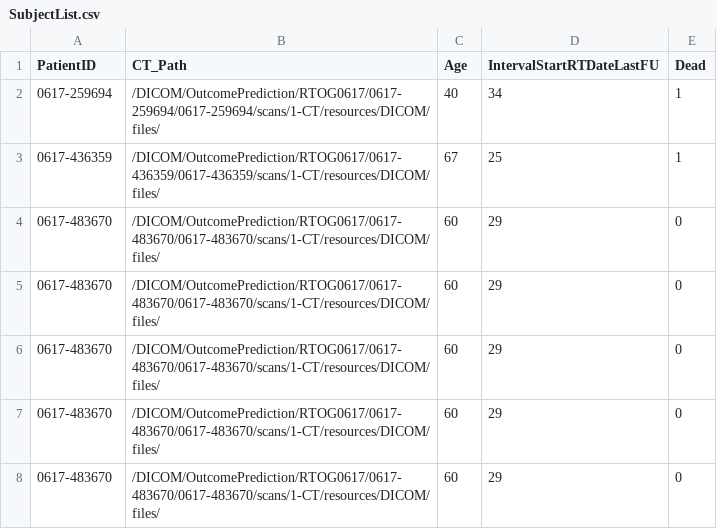
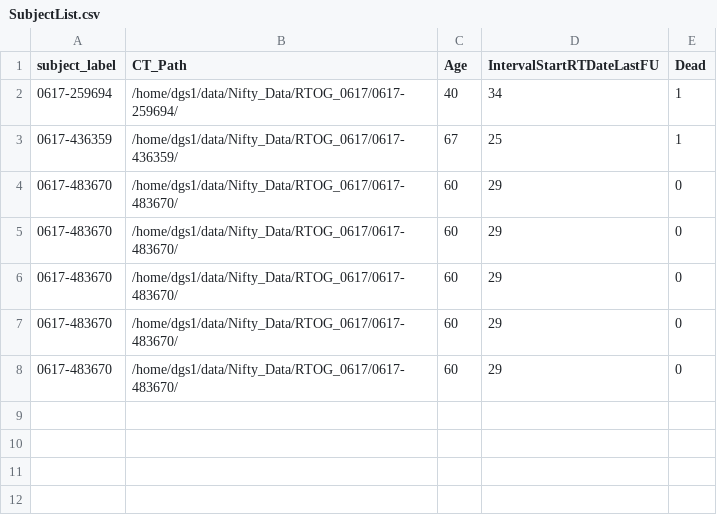
Before and after one commit to cacof1/OutcomePrediction, a CSV file: SubjectList.csv, drawn as a sheet.

```diff
--- a/SubjectList.csv
+++ b/SubjectList.csv
@@ -1,8 +1,8 @@
-PatientID, CT_Path, Age, IntervalStartRTDateLastFU, Dead
-0617-259694, /DICOM/OutcomePrediction/RTOG0617/0617-259694/0617-259694/scans/1-CT/resources/DICOM/files/, 40, 34, 1
-0617-436359, /DICOM/OutcomePrediction/RTOG0617/0617-436359/0617-436359/scans/1-CT/resources/DICOM/files/, 67, 25, 1
-0617-483670, /DICOM/OutcomePrediction/RTOG0617/0617-483670/0617-483670/scans/1-CT/resources/DICOM/files/, 60, 29, 0
-0617-483670, /DICOM/OutcomePrediction/RTOG0617/0617-483670/0617-483670/scans/1-CT/resources/DICOM/files/, 60, 29, 0
-0617-483670, /DICOM/OutcomePrediction/RTOG0617/0617-483670/0617-483670/scans/1-CT/resources/DICOM/files/, 60, 29, 0
-0617-483670, /DICOM/OutcomePrediction/RTOG0617/0617-483670/0617-483670/scans/1-CT/resources/DICOM/files/, 60, 29, 0
-0617-483670, /DICOM/OutcomePrediction/RTOG0617/0617-483670/0617-483670/scans/1-CT/resources/DICOM/files/, 60, 29, 0
+subject_label,CT_Path,Age,IntervalStartRTDateLastFU,Dead
+0617-259694,/home/dgs1/data/Nifty_Data/RTOG_0617/0617-259694/,40,34,1
+0617-436359,/home/dgs1/data/Nifty_Data/RTOG_0617/0617-436359/,67,25,1
+0617-483670,/home/dgs1/data/Nifty_Data/RTOG_0617/0617-483670/,60,29,0
+0617-483670,/home/dgs1/data/Nifty_Data/RTOG_0617/0617-483670/,60,29,0
+0617-483670,/home/dgs1/data/Nifty_Data/RTOG_0617/0617-483670/,60,29,0
+0617-483670,/home/dgs1/data/Nifty_Data/RTOG_0617/0617-483670/,60,29,0
+0617-483670,/home/dgs1/data/Nifty_Data/RTOG_0617/0617-483670/,60,29,0
```
Also changed, not shown: 2 other files.
